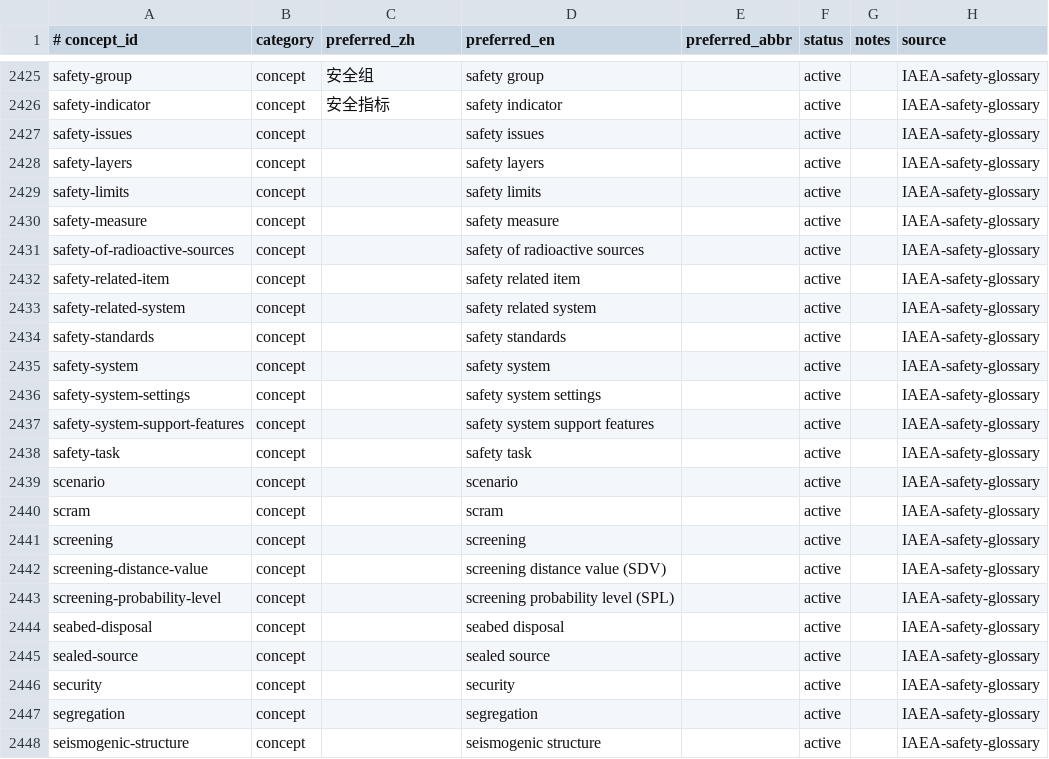
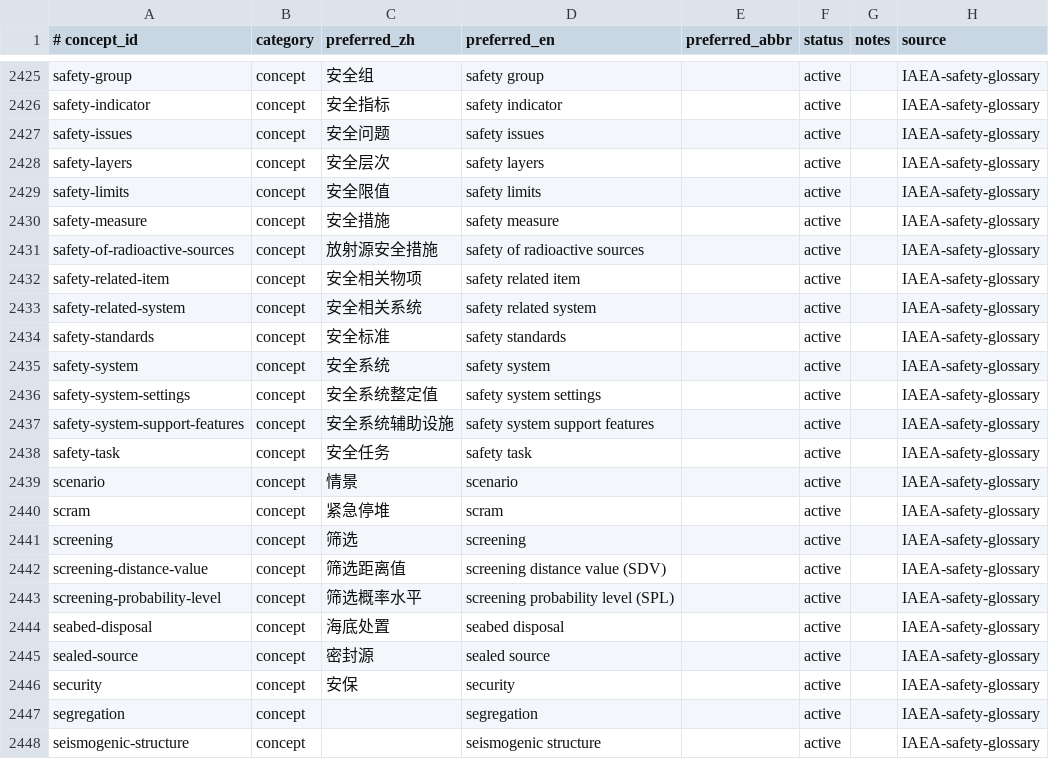
Before and after one commit to zxkjack123/fusion-terms, a TSV file: terms/registry/concepts.tsv, drawn as a sheet; only a part is shown, gaps mark what is left out.

Commit message:
feat(registry): add W3a preferred names batch-37 (#T-4973)

```diff
--- a/terms/registry/concepts.tsv
+++ b/terms/registry/concepts.tsv
@@ -2426,22 +2426,22 @@ safety-group	concept	安全组	safety group		active		IAEA-safety-glossary
 safety-indicator	concept	安全指标	safety indicator		active		IAEA-safety-glossary
-safety-issues	concept		safety issues		active		IAEA-safety-glossary
-safety-layers	concept		safety layers		active		IAEA-safety-glossary
-safety-limits	concept		safety limits		active		IAEA-safety-glossary
-safety-measure	concept		safety measure		active		IAEA-safety-glossary
-safety-of-radioactive-sources	concept		safety of radioactive sources		active		IAEA-safety-glossary
-safety-related-item	concept		safety related item		active		IAEA-safety-glossary
-safety-related-system	concept		safety related system		active		IAEA-safety-glossary
-safety-standards	concept		safety standards		active		IAEA-safety-glossary
-safety-system	concept		safety system		active		IAEA-safety-glossary
-safety-system-settings	concept		safety system settings		active		IAEA-safety-glossary
-safety-system-support-features	concept		safety system support features		active		IAEA-safety-glossary
-safety-task	concept		safety task		active		IAEA-safety-glossary
-scenario	concept		scenario		active		IAEA-safety-glossary
-scram	concept		scram		active		IAEA-safety-glossary
-screening	concept		screening		active		IAEA-safety-glossary
-screening-distance-value	concept		screening distance value (SDV)		active		IAEA-safety-glossary
-screening-probability-level	concept		screening probability level (SPL)		active		IAEA-safety-glossary
-seabed-disposal	concept		seabed disposal		active		IAEA-safety-glossary
-sealed-source	concept		sealed source		active		IAEA-safety-glossary
-security	concept		security		active		IAEA-safety-glossary
+safety-issues	concept	安全问题	safety issues		active		IAEA-safety-glossary
+safety-layers	concept	安全层次	safety layers		active		IAEA-safety-glossary
+safety-limits	concept	安全限值	safety limits		active		IAEA-safety-glossary
+safety-measure	concept	安全措施	safety measure		active		IAEA-safety-glossary
+safety-of-radioactive-sources	concept	放射源安全措施	safety of radioactive sources		active		IAEA-safety-glossary
+safety-related-item	concept	安全相关物项	safety related item		active		IAEA-safety-glossary
+safety-related-system	concept	安全相关系统	safety related system		active		IAEA-safety-glossary
+safety-standards	concept	安全标准	safety standards		active		IAEA-safety-glossary
+safety-system	concept	安全系统	safety system		active		IAEA-safety-glossary
+safety-system-settings	concept	安全系统整定值	safety system settings		active		IAEA-safety-glossary
+safety-system-support-features	concept	安全系统辅助设施	safety system support features		active		IAEA-safety-glossary
+safety-task	concept	安全任务	safety task		active		IAEA-safety-glossary
+scenario	concept	情景	scenario		active		IAEA-safety-glossary
+scram	concept	紧急停堆	scram		active		IAEA-safety-glossary
+screening	concept	筛选	screening		active		IAEA-safety-glossary
+screening-distance-value	concept	筛选距离值	screening distance value (SDV)		active		IAEA-safety-glossary
+screening-probability-level	concept	筛选概率水平	screening probability level (SPL)		active		IAEA-safety-glossary
+seabed-disposal	concept	海底处置	seabed disposal		active		IAEA-safety-glossary
+sealed-source	concept	密封源	sealed source		active		IAEA-safety-glossary
+security	concept	安保	security		active		IAEA-safety-glossary
 segregation	concept		segregation		active		IAEA-safety-glossary
```
